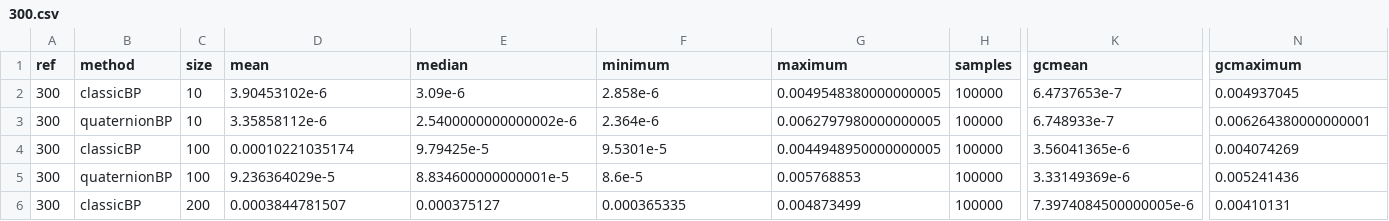
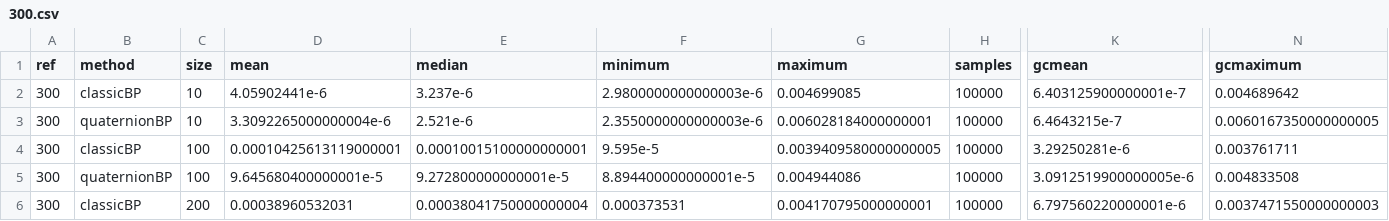
Before and after one commit to evcastelani/MolecularConformation.jl, a CSV file: examples/lavor_instances/results/300.csv, drawn as a sheet; only a part is shown, gaps mark what is left out; the diff covers the shown part only; the diff names each change by its address in the sheet, - before the commit and + after, or states it on an @@ line.

```diff
--- a/examples/lavor_instances/results/300.csv
+++ b/examples/lavor_instances/results/300.csv
-D2 (mean): 3.90453102e-6
+D2 (mean): 4.05902441e-6
-E2 (median): 3.09e-6
+E2 (median): 3.237e-6
-F2 (minimum): 2.858e-6
+F2 (minimum): 2.9800000000000003e-6
-G2 (maximum): 0.0049548380000000005
+G2 (maximum): 0.004699085
-K2 (gcmean): 6.4737653e-7
+K2 (gcmean): 6.403125900000001e-7
-N2 (gcmaximum): 0.004937045
+N2 (gcmaximum): 0.004689642
-D3 (mean): 3.35858112e-6
+D3 (mean): 3.3092265000000004e-6
-E3 (median): 2.5400000000000002e-6
+E3 (median): 2.521e-6
-F3 (minimum): 2.364e-6
+F3 (minimum): 2.3550000000000003e-6
-G3 (maximum): 0.0062797980000000005
+G3 (maximum): 0.006028184000000001
-K3 (gcmean): 6.748933e-7
+K3 (gcmean): 6.4643215e-7
-N3 (gcmaximum): 0.006264380000000001
+N3 (gcmaximum): 0.0060167350000000005
-D4 (mean): 0.00010221035174
+D4 (mean): 0.00010425613119000001
-E4 (median): 9.79425e-5
+E4 (median): 0.00010015100000000001
-F4 (minimum): 9.5301e-5
+F4 (minimum): 9.595e-5
-G4 (maximum): 0.0044948950000000005
+G4 (maximum): 0.0039409580000000005
-K4 (gcmean): 3.56041365e-6
+K4 (gcmean): 3.29250281e-6
-N4 (gcmaximum): 0.004074269
+N4 (gcmaximum): 0.003761711
-D5 (mean): 9.236364029e-5
+D5 (mean): 9.645680400000001e-5
-E5 (median): 8.834600000000001e-5
+E5 (median): 9.272800000000001e-5
-F5 (minimum): 8.6e-5
+F5 (minimum): 8.894400000000001e-5
-G5 (maximum): 0.005768853
+G5 (maximum): 0.004944086
-K5 (gcmean): 3.33149369e-6
+K5 (gcmean): 3.0912519900000005e-6
-N5 (gcmaximum): 0.005241436
+N5 (gcmaximum): 0.004833508
-D6 (mean): 0.0003844781507
+D6 (mean): 0.00038960532031
-E6 (median): 0.000375127
+E6 (median): 0.00038041750000000004
-F6 (minimum): 0.000365335
+F6 (minimum): 0.000373531
-G6 (maximum): 0.004873499
+G6 (maximum): 0.004170795000000001
-K6 (gcmean): 7.3974084500000005e-6
+K6 (gcmean): 6.797560220000001e-6
-N6 (gcmaximum): 0.00410131
+N6 (gcmaximum): 0.0037471550000000003
```
Also changed, not shown: 142 edited cells elsewhere in this file, examples/lavor_instances/results/1000.csv, examples/lavor_instances/results/5.csv, 26 other files.
